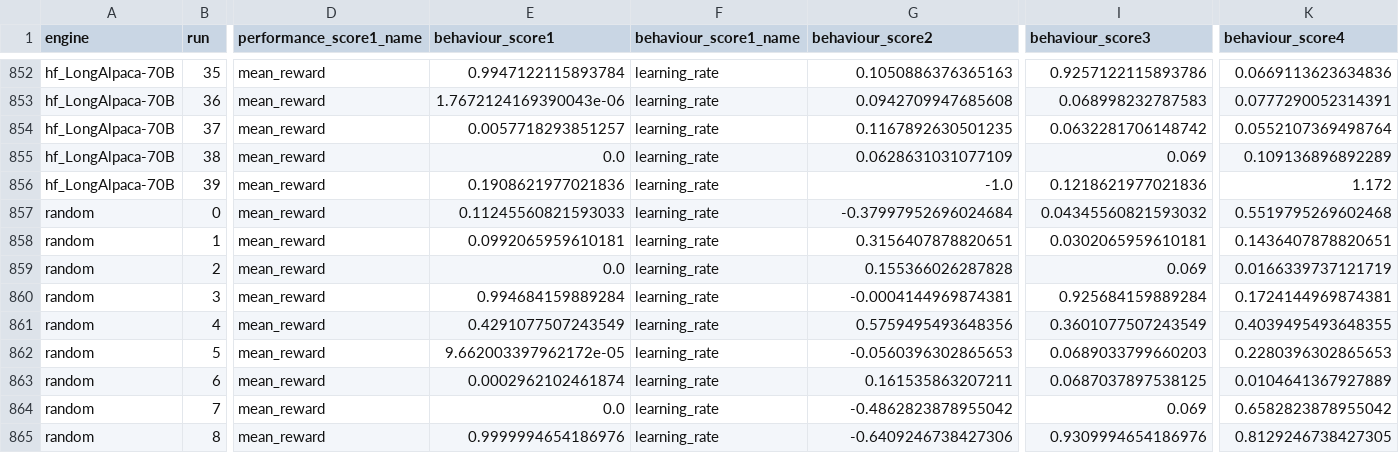
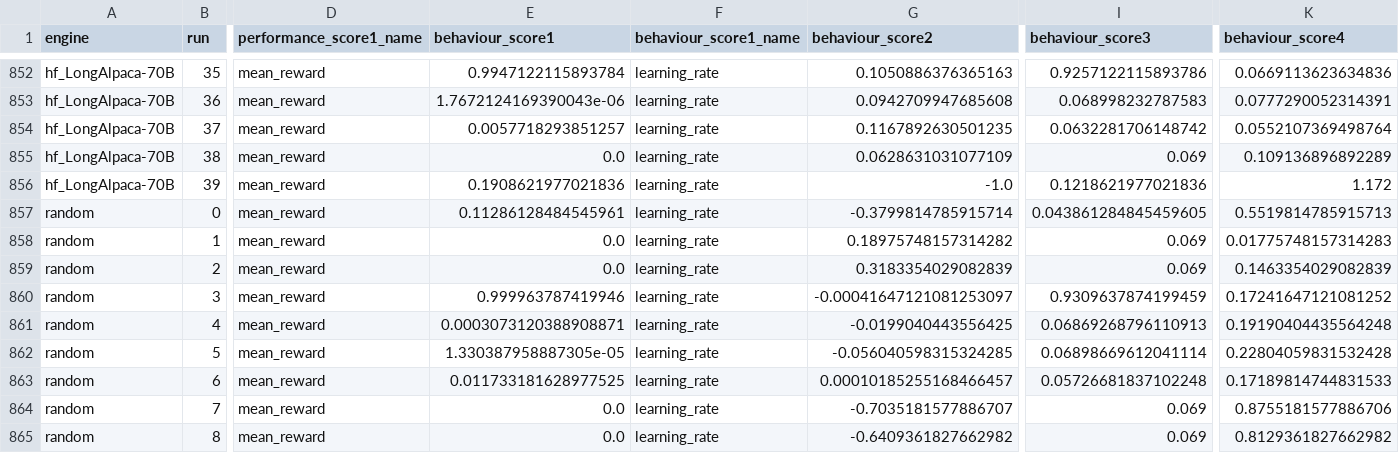
Before and after one commit to Masoud-Karami/cogtest, a CSV file: CogBench/Experiments/InstrumentalLearning/scores_data.csv, drawn as a sheet; only a part is shown, gaps mark what is left out; the diff covers the shown part only; the diff names each change by its address in the sheet, - before the commit and + after, or states it on an @@ line.

```diff
--- a/CogBench/Experiments/InstrumentalLearning/scores_data.csv
+++ b/CogBench/Experiments/InstrumentalLearning/scores_data.csv
-E857 (behaviour_score1): 0.11245560821593033
+E857 (behaviour_score1): 0.11286128484545961
-G857 (behaviour_score2): -0.37997952696024684
+G857 (behaviour_score2): -0.3799814785915714
-I857 (behaviour_score3): 0.04345560821593032
+I857 (behaviour_score3): 0.043861284845459605
-K857 (behaviour_score4): 0.5519795269602468
+K857 (behaviour_score4): 0.5519814785915713
-E858 (behaviour_score1): 0.0992065959610181
+E858 (behaviour_score1): 0.0
-G858 (behaviour_score2): 0.3156407878820651
+G858 (behaviour_score2): 0.18975748157314282
-I858 (behaviour_score3): 0.0302065959610181
+I858 (behaviour_score3): 0.069
-K858 (behaviour_score4): 0.1436407878820651
+K858 (behaviour_score4): 0.01775748157314283
-G859 (behaviour_score2): 0.155366026287828
+G859 (behaviour_score2): 0.3183354029082839
-K859 (behaviour_score4): 0.0166339737121719
+K859 (behaviour_score4): 0.1463354029082839
-E860 (behaviour_score1): 0.994684159889284
+E860 (behaviour_score1): 0.999963787419946
-G860 (behaviour_score2): -0.0004144969874381
+G860 (behaviour_score2): -0.00041647121081253097
-I860 (behaviour_score3): 0.925684159889284
+I860 (behaviour_score3): 0.9309637874199459
-K860 (behaviour_score4): 0.1724144969874381
+K860 (behaviour_score4): 0.17241647121081252
-E861 (behaviour_score1): 0.4291077507243549
+E861 (behaviour_score1): 0.0003073120388908871
-G861 (behaviour_score2): 0.5759495493648356
+G861 (behaviour_score2): -0.0199040443556425
-I861 (behaviour_score3): 0.3601077507243549
+I861 (behaviour_score3): 0.06869268796110913
-K861 (behaviour_score4): 0.4039495493648355
+K861 (behaviour_score4): 0.19190404435564248
-E862 (behaviour_score1): 9.662003397962172e-05
+E862 (behaviour_score1): 1.330387958887305e-05
-G862 (behaviour_score2): -0.0560396302865653
+G862 (behaviour_score2): -0.056040598315324285
-I862 (behaviour_score3): 0.0689033799660203
+I862 (behaviour_score3): 0.06898669612041114
-K862 (behaviour_score4): 0.2280396302865653
+K862 (behaviour_score4): 0.22804059831532428
-E863 (behaviour_score1): 0.0002962102461874
+E863 (behaviour_score1): 0.011733181628977525
-G863 (behaviour_score2): 0.161535863207211
+G863 (behaviour_score2): 0.00010185255168466457
-I863 (behaviour_score3): 0.0687037897538125
+I863 (behaviour_score3): 0.05726681837102248
-K863 (behaviour_score4): 0.0104641367927889
+K863 (behaviour_score4): 0.17189814744831533
-G864 (behaviour_score2): -0.4862823878955042
+G864 (behaviour_score2): -0.7035181577886707
-K864 (behaviour_score4): 0.6582823878955042
+K864 (behaviour_score4): 0.8755181577886706
-E865 (behaviour_score1): 0.9999994654186976
+E865 (behaviour_score1): 0.0
-G865 (behaviour_score2): -0.6409246738427306
+G865 (behaviour_score2): -0.6409361827662982
-I865 (behaviour_score3): 0.9309994654186976
+I865 (behaviour_score3): 0.069
-K865 (behaviour_score4): 0.8129246738427305
+K865 (behaviour_score4): 0.8129361827662982
```
Also changed, not shown: 3 added rows and 50 edited cells elsewhere in this file.
